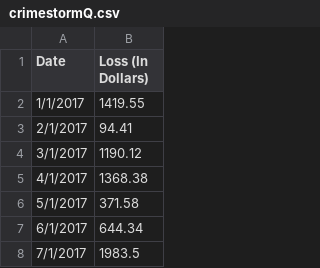
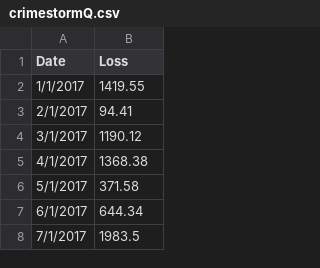
Before and after one commit to VegetablePC/PythonDashboard, a CSV file: crimestormQ.csv, drawn as a sheet; only a part is shown.

Commit message:
Update crimestormQ.csv

```diff
--- a/crimestormQ.csv
+++ b/crimestormQ.csv
@@ -1,2 +1,2 @@
-Date,Loss (In Dollars)
+Date,Loss
 1/1/2017,1419.55
```
